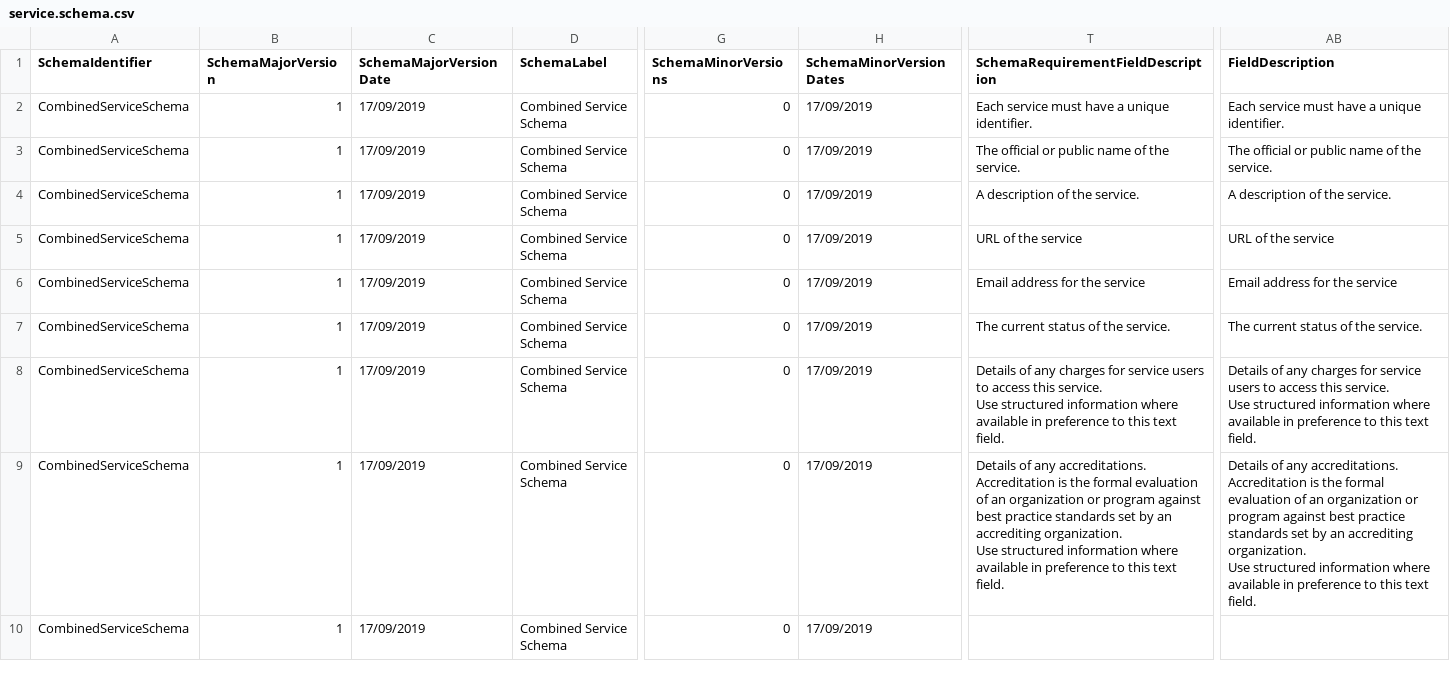
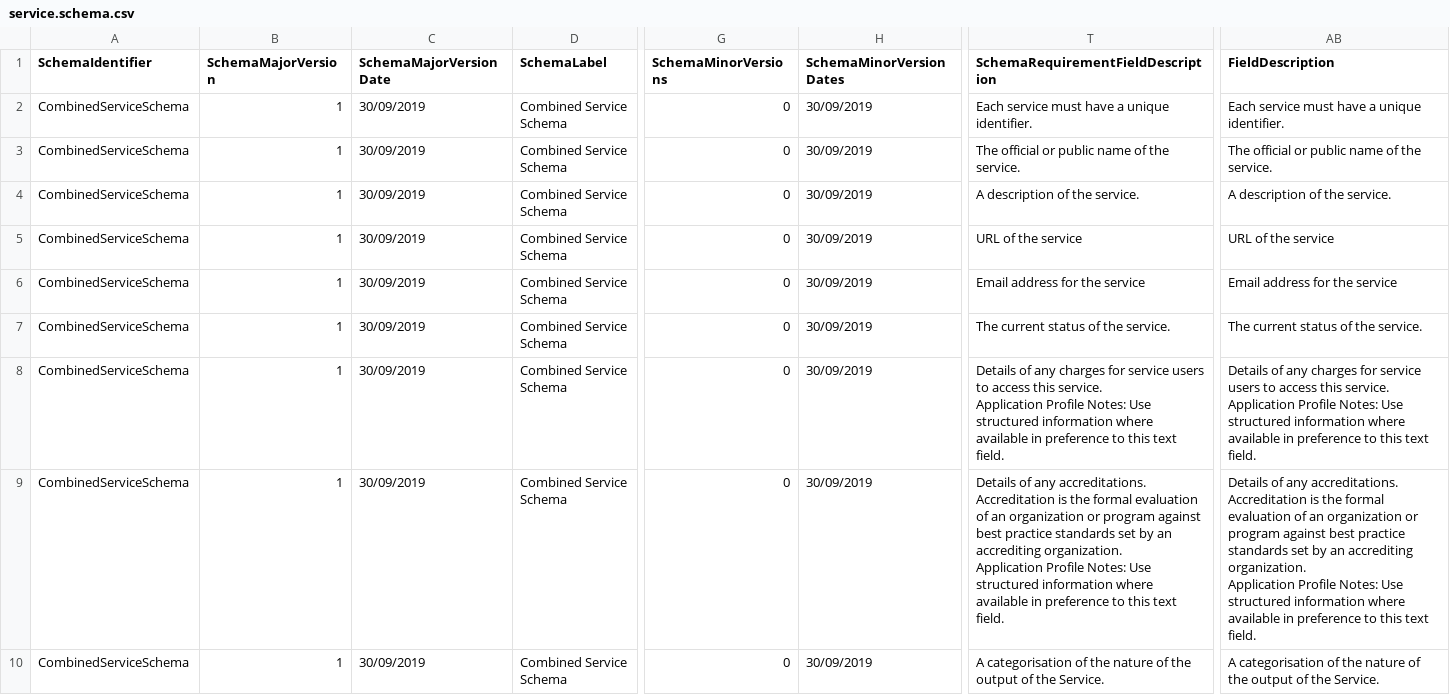
Before and after one commit to OpenReferralUK/human-services, a CSV file: Schemas/service.schema.csv, drawn as a sheet; only a part is shown, gaps mark what is left out; ↵ is a line break in a cell; the diff covers the shown part only; the diff names each change by its address in the sheet, - before the commit and + after, or states it on an @@ line.

```diff
--- a/Schemas/service.schema.csv
+++ b/Schemas/service.schema.csv
-C2:C10 (SchemaMajorVersionDate): 17/09/2019
+C2:C10 (SchemaMajorVersionDate): 30/09/2019
-H2:H10 (SchemaMinorVersionDates): 17/09/2019
+H2:H10 (SchemaMinorVersionDates): 30/09/2019
-T8: …this service. ↵ Use structured…
+T8: …this service. ↵ Application Profile Notes: Use structured…
-AB8 (FieldDescription): …this service. ↵ Use structured…
+AB8 (FieldDescription): …this service. ↵ Application Profile Notes: Use structured…
-T9: …accrediting organization. ↵ Use structured…
+T9: …accrediting organization. ↵ Application Profile Notes: Use structured…
-AB9 (FieldDescription): …accrediting organization. ↵ Use structured…
+AB9 (FieldDescription): …accrediting organization. ↵ Application Profile Notes: Use structured…
-T10: (empty)
+T10: A categorisation of the nature of the output of the Service.
-AB10 (FieldDescription): (empty)
+AB10 (FieldDescription): A categorisation of the nature of the output of the Service.
```
Also changed, not shown: 2 added rows and 19 edited cells elsewhere in this file, Schemas/location.schema.verbose.csv, Schemas/organization.schema.csv, 28 other files.
